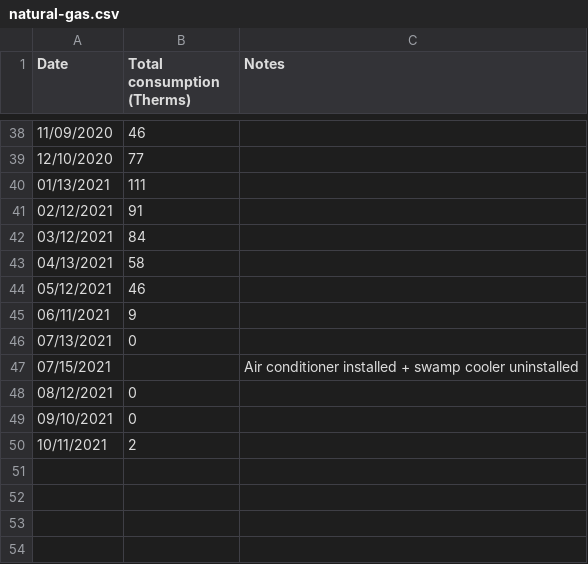
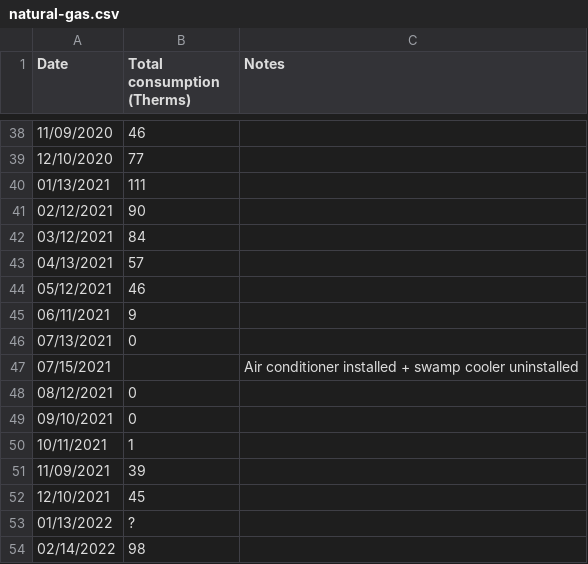
Before and after one commit to markoleszczak/markoleszczak.com, a CSV file: data/natural-gas.csv, drawn as a sheet; only a part is shown, gaps mark what is left out.

Commit message:
Update natural-gas.csv

```diff
--- a/data/natural-gas.csv
+++ b/data/natural-gas.csv
@@ -40,5 +40,5 @@ Date,Total consumption (Therms),Notes
 01/13/2021,111,
-02/12/2021,91,
+02/12/2021,90,
 03/12/2021,84,
-04/13/2021,58,
+04/13/2021,57,
 05/12/2021,46,
@@ -49,2 +49,6 @@ Date,Total consumption (Therms),Notes
 09/10/2021,0,
-10/11/2021,2,
+10/11/2021,1,
+11/09/2021,39,
+12/10/2021,45,
+01/13/2022,?,
+02/14/2022,98,
```
